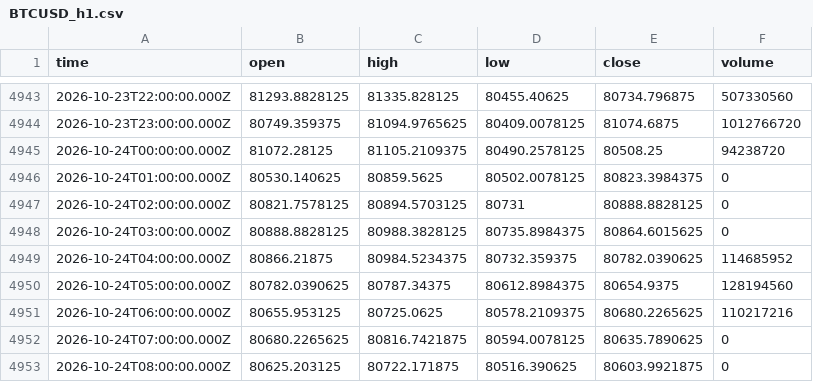
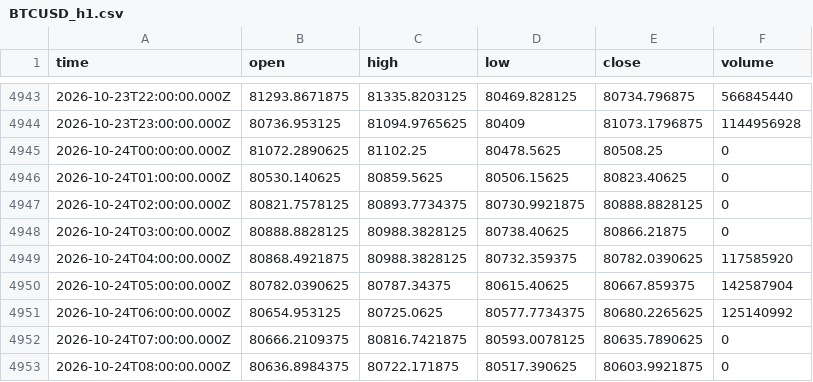
Before and after one commit to irfan666655-afk/institutional-council-site-, a CSV file: data/yahoo/BTCUSD_h1.csv, drawn as a sheet; only a part is shown, gaps mark what is left out; the diff covers the shown part only.

```diff
--- a/data/yahoo/BTCUSD_h1.csv
+++ b/data/yahoo/BTCUSD_h1.csv
@@ -4943,11 +4943,11 @@ time,open,high,low,close,volume
-2026-10-23T22:00:00.000Z,81293.8828125,81335.828125,80455.40625,80734.796875,507330560
-2026-10-23T23:00:00.000Z,80749.359375,81094.9765625,80409.0078125,81074.6875,1012766720
-2026-10-24T00:00:00.000Z,81072.28125,81105.2109375,80490.2578125,80508.25,94238720
-2026-10-24T01:00:00.000Z,80530.140625,80859.5625,80502.0078125,80823.3984375,0
-2026-10-24T02:00:00.000Z,80821.7578125,80894.5703125,80731,80888.8828125,0
-2026-10-24T03:00:00.000Z,80888.8828125,80988.3828125,80735.8984375,80864.6015625,0
-2026-10-24T04:00:00.000Z,80866.21875,80984.5234375,80732.359375,80782.0390625,114685952
-2026-10-24T05:00:00.000Z,80782.0390625,80787.34375,80612.8984375,80654.9375,128194560
-2026-10-24T06:00:00.000Z,80655.953125,80725.0625,80578.2109375,80680.2265625,110217216
-2026-10-24T07:00:00.000Z,80680.2265625,80816.7421875,80594.0078125,80635.7890625,0
-2026-10-24T08:00:00.000Z,80625.203125,80722.171875,80516.390625,80603.9921875,0
+2026-10-23T22:00:00.000Z,81293.8671875,81335.8203125,80469.828125,80734.796875,566845440
+2026-10-23T23:00:00.000Z,80736.953125,81094.9765625,80409,81073.1796875,1144956928
+2026-10-24T00:00:00.000Z,81072.2890625,81102.25,80478.5625,80508.25,0
+2026-10-24T01:00:00.000Z,80530.140625,80859.5625,80506.15625,80823.40625,0
+2026-10-24T02:00:00.000Z,80821.7578125,80893.7734375,80730.9921875,80888.8828125,0
+2026-10-24T03:00:00.000Z,80888.8828125,80988.3828125,80738.40625,80866.21875,0
+2026-10-24T04:00:00.000Z,80868.4921875,80988.3828125,80732.359375,80782.0390625,117585920
+2026-10-24T05:00:00.000Z,80782.0390625,80787.34375,80615.40625,80667.859375,142587904
+2026-10-24T06:00:00.000Z,80654.953125,80725.0625,80577.7734375,80680.2265625,125140992
+2026-10-24T07:00:00.000Z,80666.2109375,80816.7421875,80593.0078125,80635.7890625,0
+2026-10-24T08:00:00.000Z,80636.8984375,80722.171875,80517.390625,80603.9921875,0
```
Also changed, not shown: 1 added row and 110 edited cells elsewhere in this file, data/yahoo/BTCUSD_d1.csv, data/yahoo/XAGUSD_h1.csv, 2 other files.
